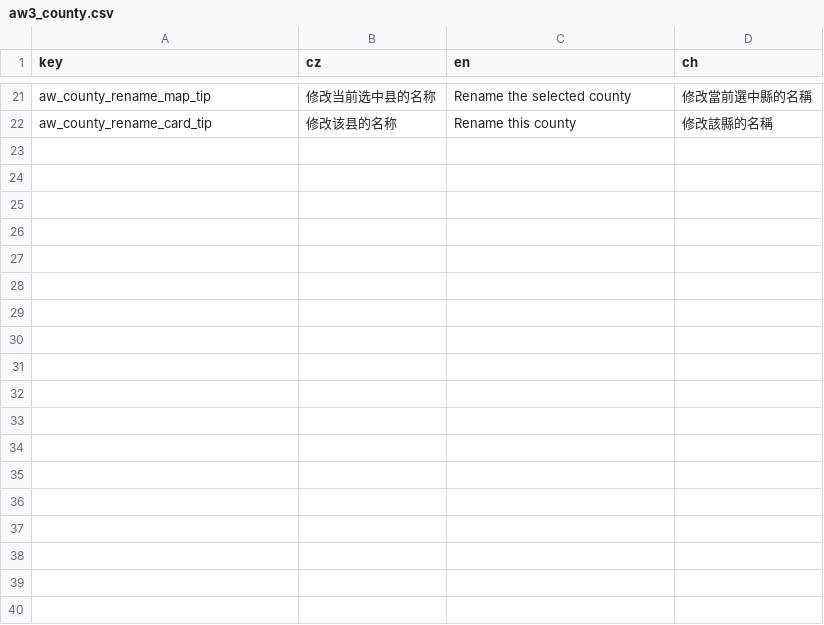
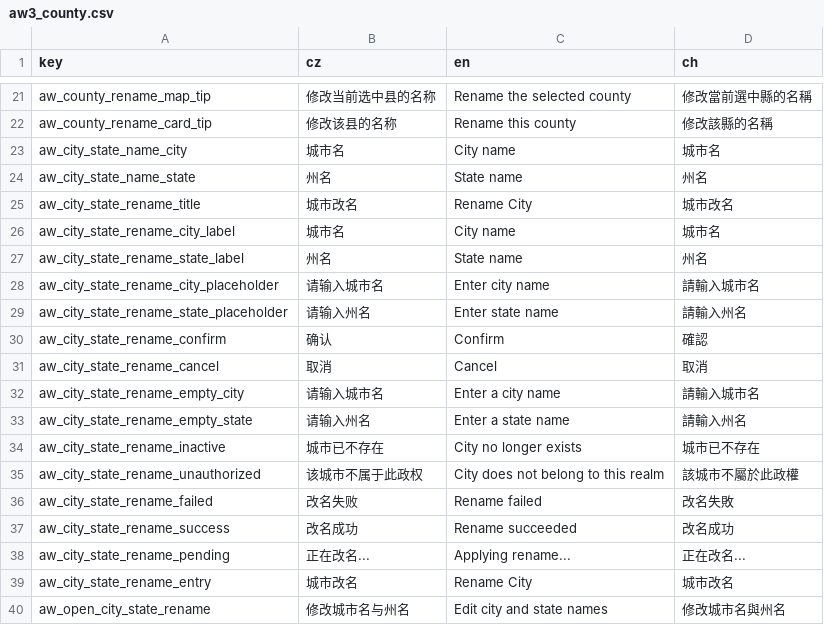
Before and after one commit to monpai-lover/AncientWarfare3.0, a CSV file: Locales/aw3_county.csv, drawn as a sheet; only a part is shown, gaps mark what is left out; the diff names each change by its address in the sheet, - before the commit and + after, or states it on an @@ line.

Commit message:
feat: rename city and state from the name banner
城市名横幅点开后拆成两个输入框（左=城市本名，右=州名），复用 actor
「姓/氏 + 名」双框那一整套（展开布局、点击触发器、失焦提交状态机）。
提交走权威命令 RenameCityState，不直接写 City.data.name。

同时删掉上一版的弹窗入口（CityStateRenameWindow + 城市窗口按钮）——
两条路做同一件事，横幅这条更贴近原版交互。补齐全部本地化键。

```diff
--- a/Locales/aw3_county.csv
+++ b/Locales/aw3_county.csv
+row 23: aw_city_state_name_city | 城市名 | City name | 城市名
+row 24: aw_city_state_name_state | 州名 | State name | 州名
+row 25: aw_city_state_rename_title | 城市改名 | Rename City | 城市改名
+row 26: aw_city_state_rename_city_label | 城市名 | City name | 城市名
+row 27: aw_city_state_rename_state_label | 州名 | State name | 州名
+row 28: aw_city_state_rename_city_placeholder | 请输入城市名 | Enter city name | 請輸入城市名
+row 29: aw_city_state_rename_state_placeholder | 请输入州名 | Enter state name | 請輸入州名
+row 30: aw_city_state_rename_confirm | 确认 | Confirm | 確認
+row 31: aw_city_state_rename_cancel | 取消 | Cancel | 取消
+row 32: aw_city_state_rename_empty_city | 请输入城市名 | Enter a city name | 請輸入城市名
+row 33: aw_city_state_rename_empty_state | 请输入州名 | Enter a state name | 請輸入州名
+row 34: aw_city_state_rename_inactive | 城市已不存在 | City no longer exists | 城市已不存在
+row 35: aw_city_state_rename_unauthorized | 该城市不属于此政权 | City does not belong to this realm | 該城市不屬於此政權
+row 36: aw_city_state_rename_failed | 改名失败 | Rename failed | 改名失敗
+row 37: aw_city_state_rename_success | 改名成功 | Rename succeeded | 改名成功
+row 38: aw_city_state_rename_pending | 正在改名... | Applying rename... | 正在改名...
+row 39: aw_city_state_rename_entry | 城市改名 | Rename City | 城市改名
+row 40: aw_open_city_state_rename | 修改城市名与州名 | Edit city and state names | 修改城市名與州名
```
Also changed, not shown: 5 other files.
